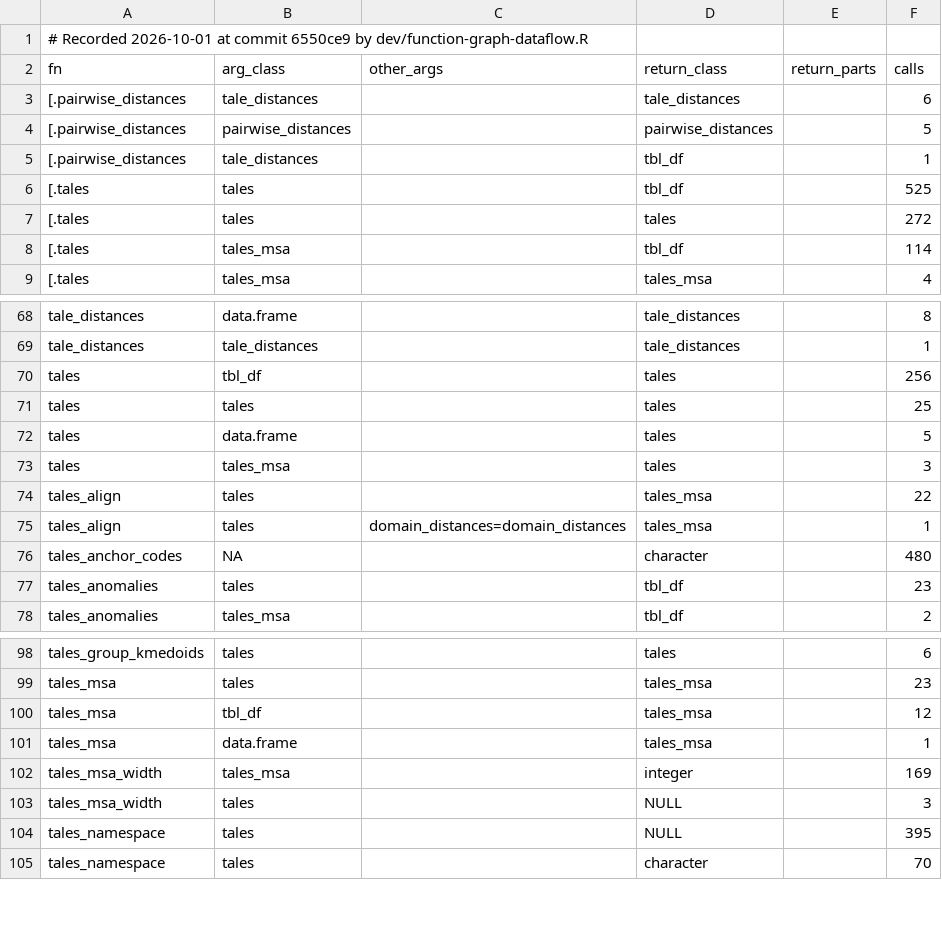
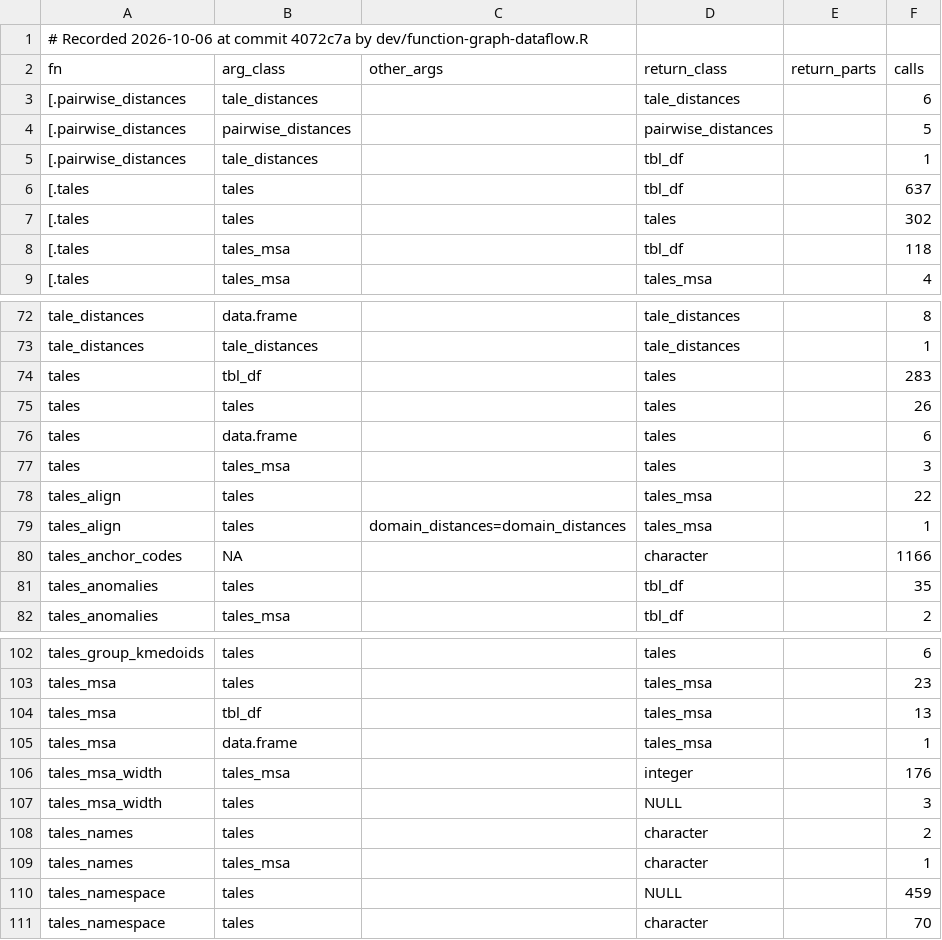
Before and after one commit to scunnac/tantale, a TSV file: dev/function-graph-dataflow.tsv, drawn as a sheet; only a part is shown, gaps mark what is left out; the diff covers the shown part only.

```diff
--- a/dev/function-graph-dataflow.tsv
+++ b/dev/function-graph-dataflow.tsv
@@ -1,2 +1,2 @@
-# Recorded 2026-10-01 at commit 6550ce9 by dev/function-graph-dataflow.R
+# Recorded 2026-10-06 at commit 4072c7a by dev/function-graph-dataflow.R
 fn	arg_class	other_args	return_class	return_parts	calls
@@ -5,5 +5,5 @@ fn	arg_class	other_args	return_class	return_parts	calls
 [.pairwise_distances	tale_distances		tbl_df		1
-[.tales	tales		tbl_df		525
-[.tales	tales		tales		272
-[.tales	tales_msa		tbl_df		114
+[.tales	tales		tbl_df		637
+[.tales	tales		tales		302
+[.tales	tales_msa		tbl_df		118
 [.tales	tales_msa		tales_msa		4
@@ -69,5 +73,5 @@ tale_distances	data.frame		tale_distances		8
 tale_distances	tale_distances		tale_distances		1
-tales	tbl_df		tales		256
-tales	tales		tales		25
-tales	data.frame		tales		5
+tales	tbl_df		tales		283
+tales	tales		tales		26
+tales	data.frame		tales		6
 tales	tales_msa		tales		3
@@ -75,4 +79,4 @@ tales_align	tales		tales_msa		22
 tales_align	tales	domain_distances=domain_distances	tales_msa		1
-tales_anchor_codes	NA		character		480
-tales_anomalies	tales		tbl_df		23
+tales_anchor_codes	NA		character		1166
+tales_anomalies	tales		tbl_df		35
 tales_anomalies	tales_msa		tbl_df		2
@@ -99,7 +103,9 @@ tales_group_kmedoids	tales		tales		6
 tales_msa	tales		tales_msa		23
-tales_msa	tbl_df		tales_msa		12
+tales_msa	tbl_df		tales_msa		13
 tales_msa	data.frame		tales_msa		1
-tales_msa_width	tales_msa		integer		169
+tales_msa_width	tales_msa		integer		176
 tales_msa_width	tales		NULL		3
-tales_namespace	tales		NULL		395
+tales_names	tales		character		2
+tales_names	tales_msa		character		1
+tales_namespace	tales		NULL		459
 tales_namespace	tales		character		70
```
Also changed, not shown: 6 added rows and 25 edited cells elsewhere in this file, dev/function-graph-shapes.tsv, 1 other file.
